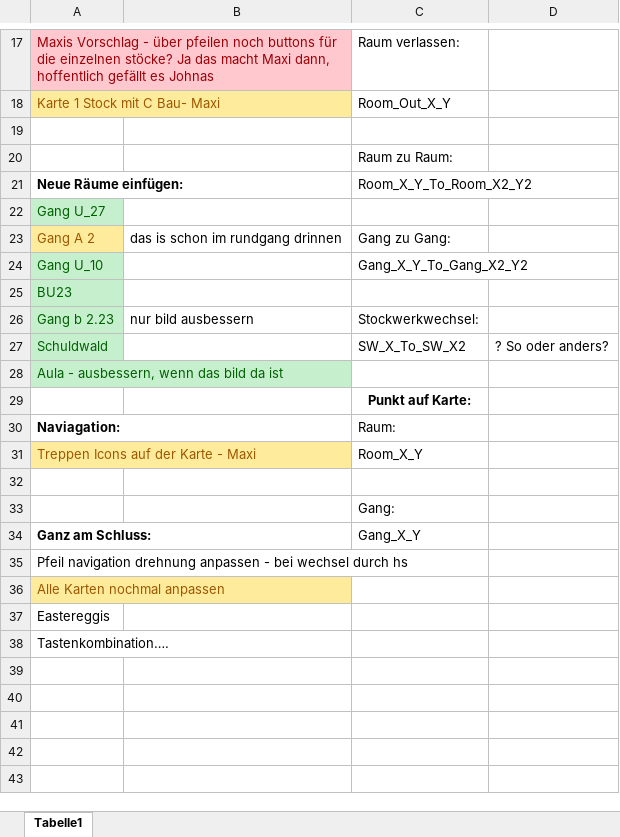
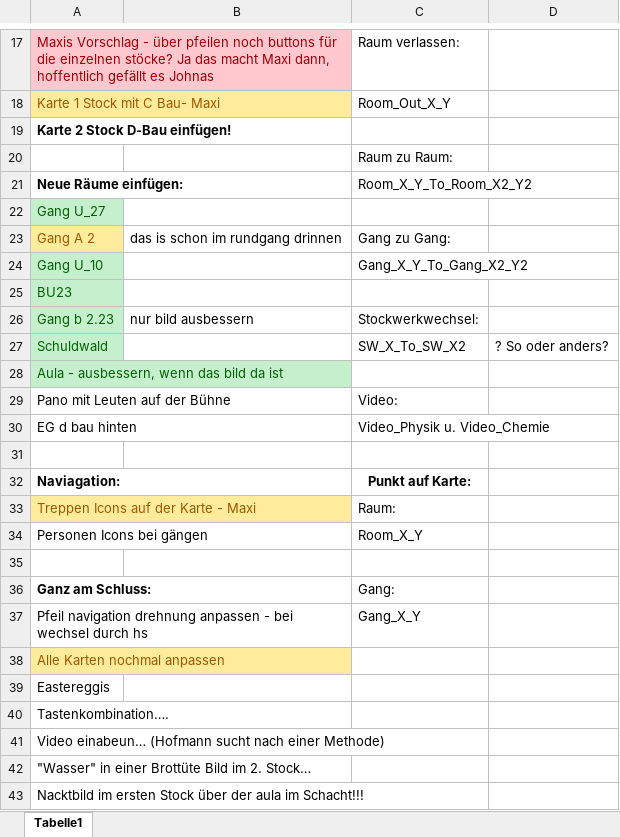
Before and after one commit to Mika857/Rundgang, an Excel workbook: Todo.xlsx, sheet Tabelle1, drawn as a sheet; only a part is shown, gaps mark what is left out; values as stored, in another font and other column widths than the file's, no borders; removed rows and columns are numbered as before the commit, all else as after; the diff names each change by its address in the sheet, - before the commit and + after, or states it on an @@ line.

```diff
--- a/Todo.xlsx (sheet Tabelle1)
+++ b/Todo.xlsx (sheet Tabelle1)
-A19: (empty)
+A19: Karte 2 Stock D-Bau einfügen!
-row 29:  |  | Punkt auf Karte:
-row 30: Naviagation: |  | Raum:
-row 31: Treppen Icons auf der Karte - Maxi |  | Room_X_Y
+row 29: Pano mit Leuten auf der Bühne |  | Video:
+row 30: EG d bau hinten |  | Video_Physik u. Video_Chemie
+row 32: Naviagation: |  | Punkt auf Karte:
+row 33: Treppen Icons auf der Karte - Maxi |  | Raum:
+row 34: Personen Icons bei gängen |  | Room_X_Y
-C35: Gang:
+C35: (empty)
-C36: Gang_X_Y
+C36: Gang:
-C37: (empty)
+C37: Gang_X_Y
+row 41: Video einabeun… (Hofmann sucht nach einer Methode)
+row 42: "Wasser" in einer Brottüte Bild im 2. Stock…
+row 43: Nacktbild im ersten Stock über der aula im Schacht!!!
```
Also changed, not shown: 9 other files.
